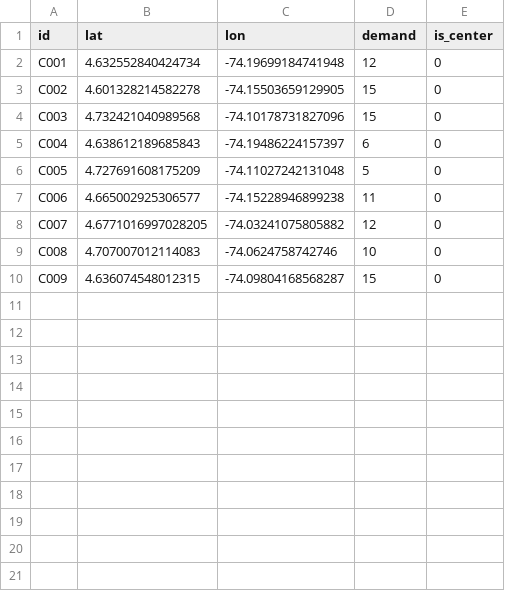
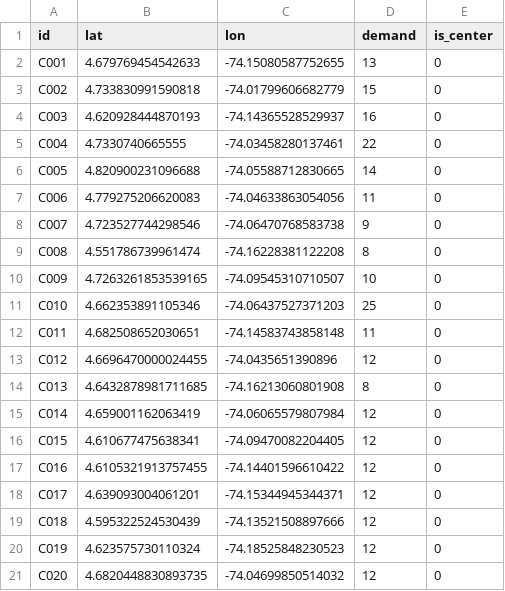
Before and after one commit to StnJoseph/proyectoA_pyomo_complete--1-, a CSV file: proyectoA_pyomo/inputs/nodes_clients.csv, drawn as a sheet.

```diff
--- a/proyectoA_pyomo/inputs/nodes_clients.csv
+++ b/proyectoA_pyomo/inputs/nodes_clients.csv
@@ -1,10 +1,21 @@
 id,lat,lon,demand,is_center
-C001,4.632552840424734,-74.19699184741948,12,0
-C002,4.601328214582278,-74.15503659129905,15,0
-C003,4.732421040989568,-74.10178731827096,15,0
-C004,4.638612189685843,-74.19486224157397,6,0
-C005,4.727691608175209,-74.11027242131048,5,0
-C006,4.665002925306577,-74.15228946899238,11,0
-C007,4.6771016997028205,-74.03241075805882,12,0
-C008,4.707007012114083,-74.0624758742746,10,0
-C009,4.636074548012315,-74.09804168568287,15,0
+C001,4.679769454542633,-74.15080587752655,13,0
+C002,4.733830991590818,-74.01799606682779,15,0
+C003,4.620928444870193,-74.14365528529937,16,0
+C004,4.7330740665555,-74.03458280137461,22,0
+C005,4.820900231096688,-74.05588712830665,14,0
+C006,4.779275206620083,-74.04633863054056,11,0
+C007,4.723527744298546,-74.06470768583738,9,0
+C008,4.551786739961474,-74.16228381122208,8,0
+C009,4.7263261853539165,-74.09545310710507,10,0
+C010,4.662353891105346,-74.06437527371203,25,0
+C011,4.682508652030651,-74.14583743858148,11,0
+C012,4.6696470000024455,-74.0435651390896,12,0
+C013,4.6432878981711685,-74.16213060801908,8,0
+C014,4.659001162063419,-74.06065579807984,12,0
+C015,4.610677475638341,-74.09470082204405,12,0
+C016,4.6105321913757455,-74.14401596610422,12,0
+C017,4.639093004061201,-74.15344945344371,12,0
+C018,4.595322524530439,-74.13521508897666,12,0
+C019,4.623575730110324,-74.18525848230523,12,0
+C020,4.6820448830893735,-74.04699850514032,12,0
```
Also changed, not shown: proyectoA_pyomo/inputs/vehicles.csv, proyectoA_pyomo/outputs/tables/center_kpis.csv, 39 other files.
